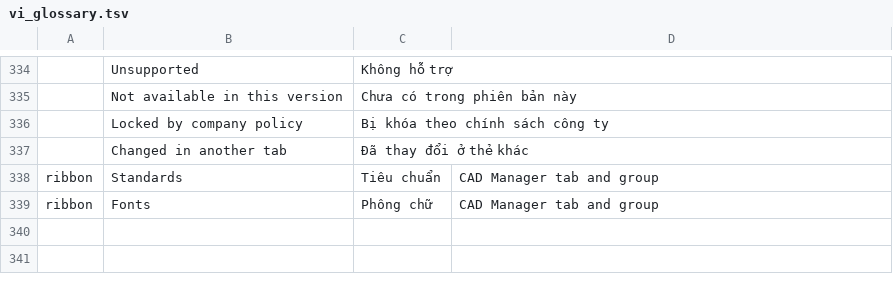
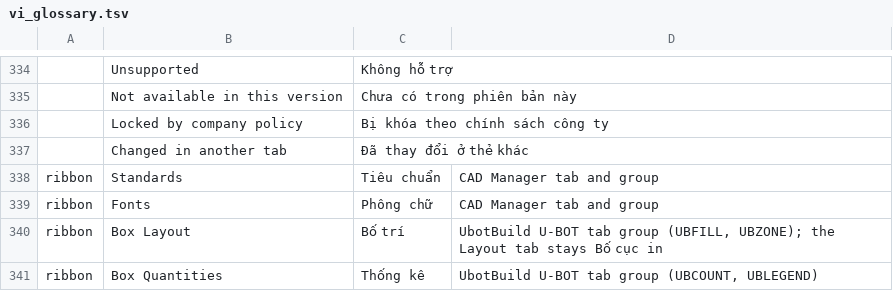
Before and after one commit to tuananhfr/cadcraft, a TSV file: crates/ui-egui/src/i18n/vi_glossary.tsv, drawn as a sheet; only a part is shown, gaps mark what is left out.

Commit message:
Add the U-BOT ribbon tab to the UbotBuild workspace

```diff
--- a/crates/ui-egui/src/i18n/vi_glossary.tsv
+++ b/crates/ui-egui/src/i18n/vi_glossary.tsv
@@ -339 +339,3 @@ ribbon	Standards	Tiêu chuẩn	CAD Manager tab and group
 ribbon	Fonts	Phông chữ	CAD Manager tab and group
+ribbon	Box Layout	Bố trí	UbotBuild U-BOT tab group (UBFILL, UBZONE); the Layout tab stays Bố cục in
+ribbon	Box Quantities	Thống kê	UbotBuild U-BOT tab group (UBCOUNT, UBLEGEND)
```
Also changed, not shown: crates/ui-egui/src/i18n/uk.tsv, crates/ui-egui/src/i18n/vi.tsv, 5 other files.
